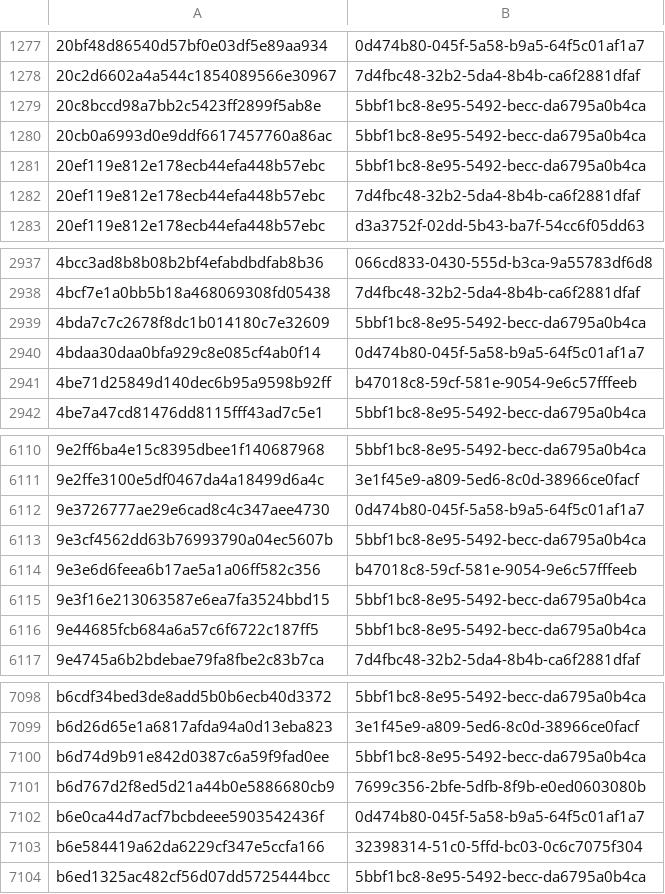
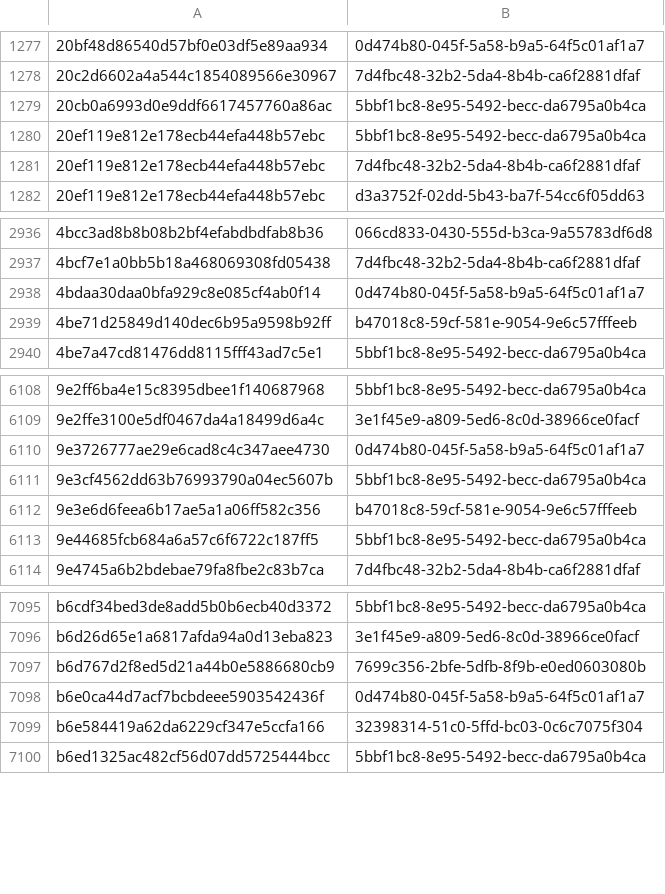
Before and after one commit to AliceGrey/c2magnet-feed, a CSV file: misp/hashes.csv, drawn as a sheet; only a part is shown, gaps mark what is left out; the diff names each change by its address in the sheet, - before the commit and + after, or states it on an @@ line.

```diff
--- a/misp/hashes.csv
+++ b/misp/hashes.csv
-row 1279: 20c8bccd98a7bb2c5423ff2899f5ab8e | 5bbf1bc8-8e95-5492-becc-da6795a0b4ca
-row 2939: 4bda7c7c2678f8dc1b014180c7e32609 | 5bbf1bc8-8e95-5492-becc-da6795a0b4ca
-row 6115: 9e3f16e213063587e6ea7fa3524bbd15 | 5bbf1bc8-8e95-5492-becc-da6795a0b4ca
-row 7100: b6d74d9b91e842d0387c6a59f9fad0ee | 5bbf1bc8-8e95-5492-becc-da6795a0b4ca
```
Also changed, not shown: 28 other files.
